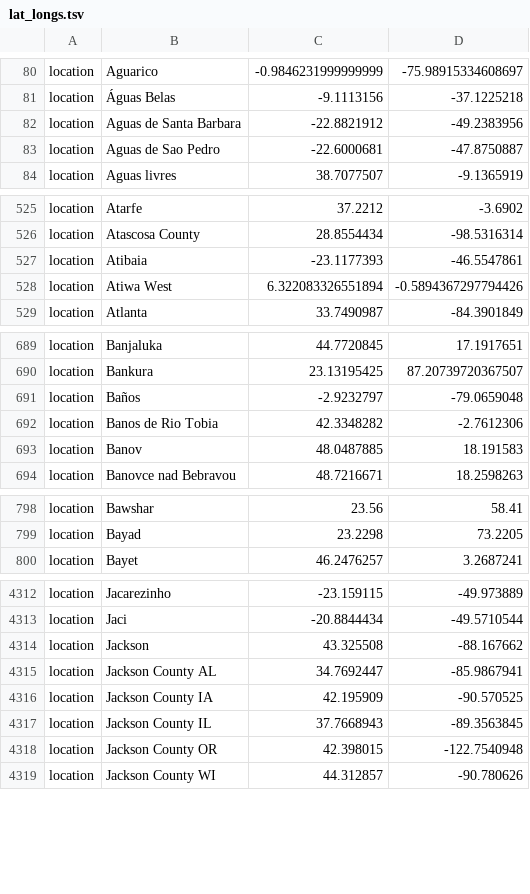
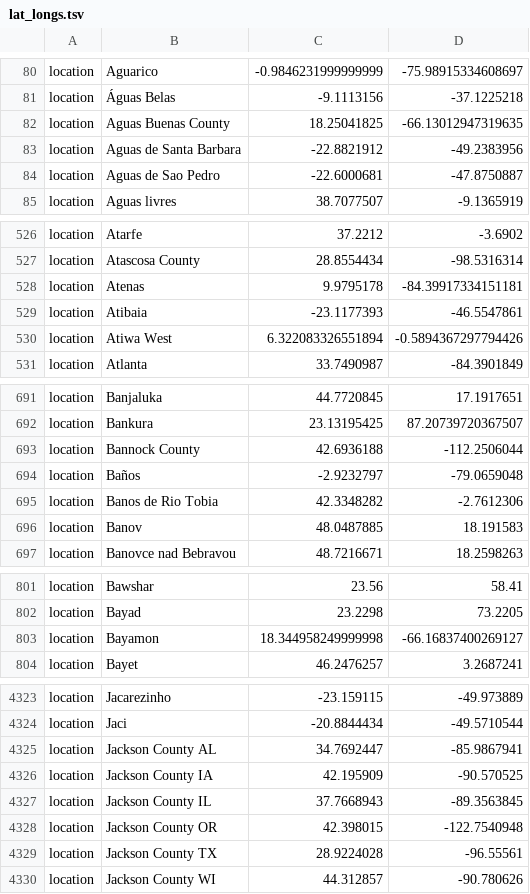
Before and after one commit to DOH-SML1303/ncov-wa-build, a TSV file: defaults/lat_longs.tsv, drawn as a sheet; only a part is shown, gaps mark what is left out; the diff covers the shown part only.

```diff
--- a/defaults/lat_longs.tsv
+++ b/defaults/lat_longs.tsv
@@ -81,2 +81,3 @@ location	Aguarico	-0.9846231999999999	-75.98915334608697
 location	Águas Belas	-9.1113156	-37.1225218
+location	Aguas Buenas County	18.25041825	-66.13012947319635
 location	Aguas de Santa Barbara	-22.8821912	-49.2383956
@@ -526,2 +527,3 @@ location	Atarfe	37.2212	-3.6902
 location	Atascosa County	28.8554434	-98.5316314
+location	Atenas	9.9795178	-84.39917334151181
 location	Atibaia	-23.1177393	-46.5547861
@@ -690,2 +692,3 @@ location	Banjaluka	44.7720845	17.1917651
 location	Bankura	23.13195425	87.20739720367507
+location	Bannock County	42.6936188	-112.2506044
 location	Baños	-2.9232797	-79.0659048
@@ -799,2 +802,3 @@ location	Bawshar	23.56	58.41
 location	Bayad	23.2298	73.2205
+location	Bayamon	18.344958249999998	-66.16837400269127
 location	Bayet	46.2476257	3.2687241
@@ -4313,3 +4324,2 @@ location	Jacarezinho	-23.159115	-49.973889
 location	Jaci	-20.8844434	-49.5710544
-location	Jackson	43.325508	-88.167662
 location	Jackson County AL	34.7692447	-85.9867941
@@ -4318,2 +4328,3 @@ location	Jackson County IL	37.7668943	-89.3563845
 location	Jackson County OR	42.398015	-122.7540948
+location	Jackson County TX	28.9224028	-96.55561
 location	Jackson County WI	44.312857	-90.780626
```
Also changed, not shown: 29 added rows and 1 removed row elsewhere in this file, defaults/color_ordering.tsv.
